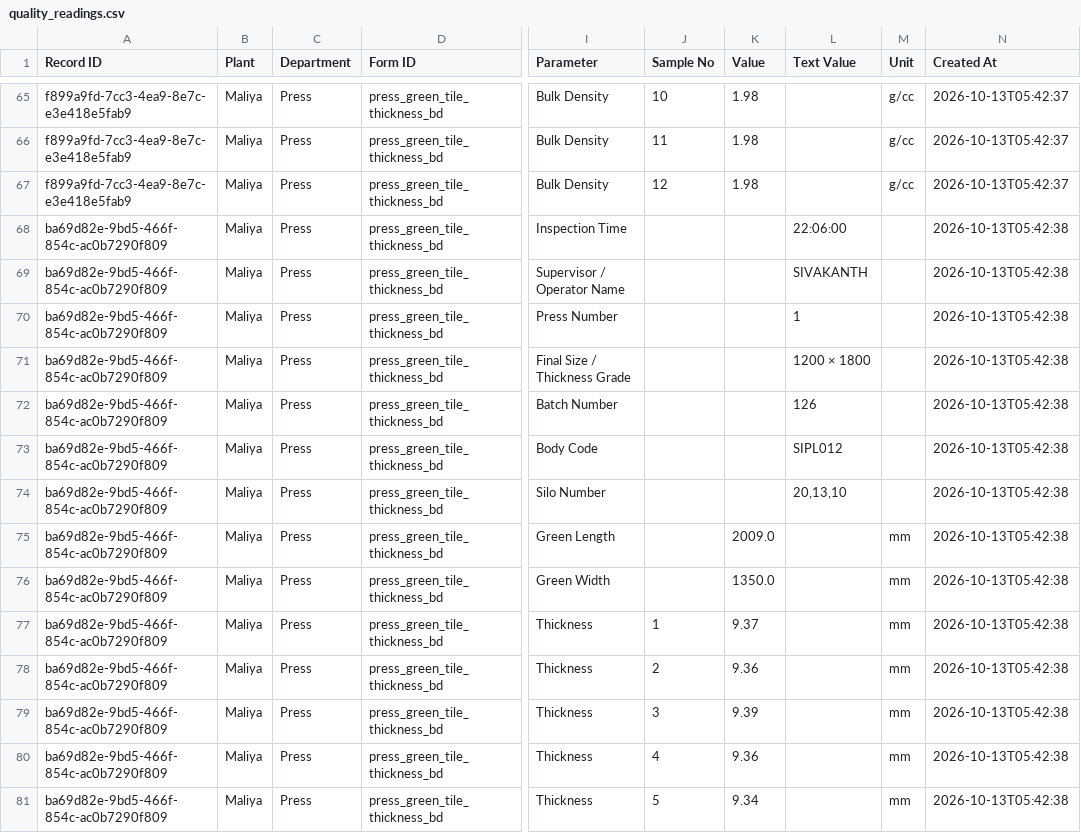
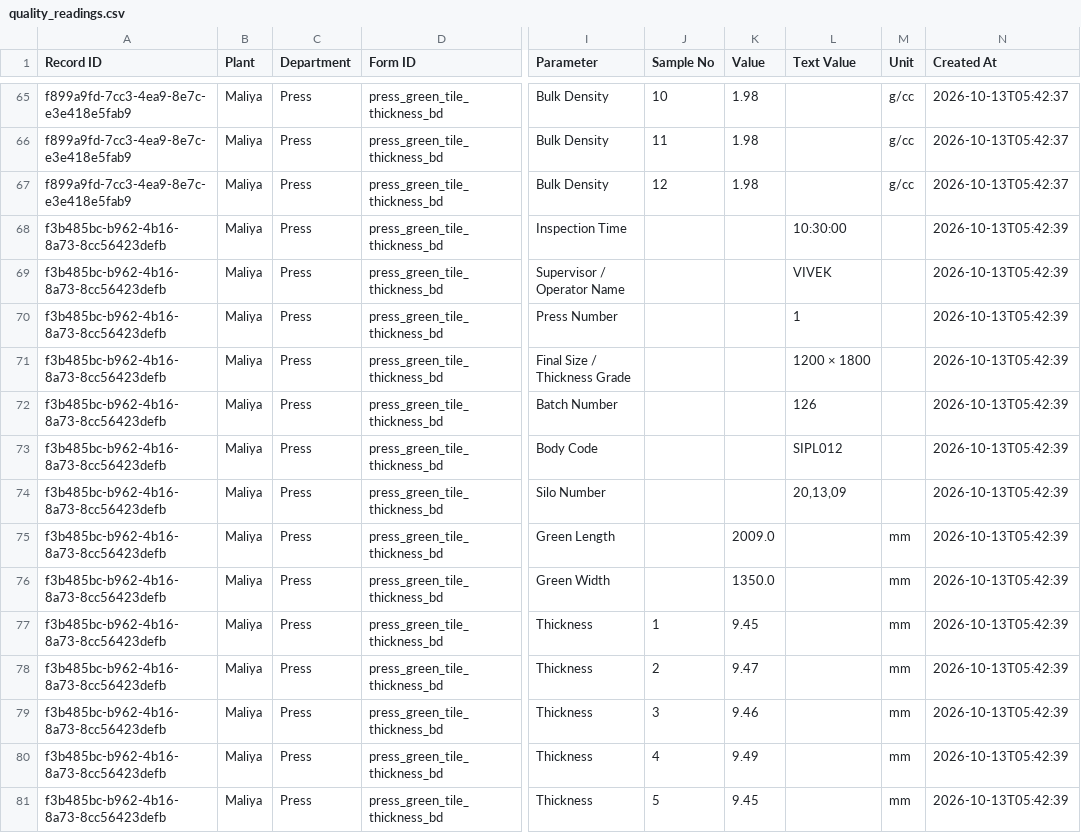
Before and after one commit to data-analyst-simpolo/SPC-Analysis, a CSV file: data/quality_readings.csv, drawn as a sheet; only a part is shown, gaps mark what is left out; the diff covers the shown part only; the diff names each change by its address in the sheet, - before the commit and + after, or states it on an @@ line.

Commit message:
Append SPC inspection

```diff
--- a/data/quality_readings.csv
+++ b/data/quality_readings.csv
-A68:A81 (Record ID): ba69d82e-9bd5-466f-854c-ac0b7290f809
+A68:A81 (Record ID): f3b485bc-b962-4b16-8a73-8cc56423defb
-L68 (Text Value): 22:06:00
+L68 (Text Value): 10:30:00
-N68:N81 (Created At): 2026-10-13T05:42:38
+N68:N81 (Created At): 2026-10-13T05:42:39
-L69 (Text Value): SIVAKANTH
+L69 (Text Value): VIVEK
-L74 (Text Value): 20,13,10
+L74 (Text Value): 20,13,09
-K77 (Value): 9.37
+K77 (Value): 9.45
-K78 (Value): 9.36
+K78 (Value): 9.47
-K79 (Value): 9.39
+K79 (Value): 9.46
-K80 (Value): 9.36
+K80 (Value): 9.49
-K81 (Value): 9.34
+K81 (Value): 9.45
```
Also changed, not shown: 48 edited cells elsewhere in this file.
